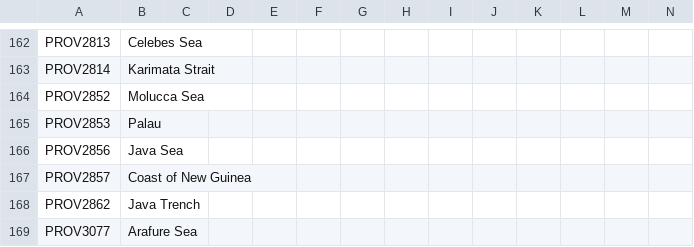
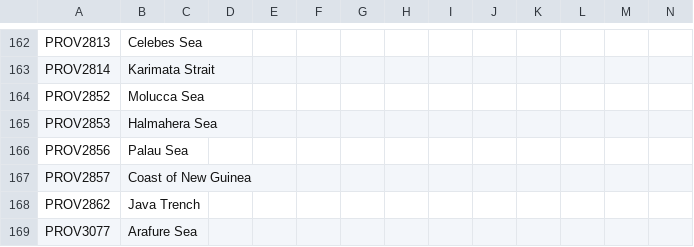
Before and after one commit to Don-Keiser/Kui-Oosel-Saabub, a CSV file: KOS/localisation/000_persia_map.csv, drawn as a sheet; only a part is shown, gaps mark what is left out.

```diff
--- a/KOS/localisation/000_persia_map.csv
+++ b/KOS/localisation/000_persia_map.csv
@@ -164,4 +164,4 @@ PROV2814;Karimata Strait;;;;;;;;;;;;;
 PROV2852;Molucca Sea;;;;;;;;;;;;;
-PROV2853;Palau;;;;;;;;;;;;;
-PROV2856;Java Sea;;;;;;;;;;;;;
+PROV2853;Halmahera Sea;;;;;;;;;;;;;
+PROV2856;Palau Sea;;;;;;;;;;;;;
 PROV2857;Coast of New Guinea;;;;;;;;;;;;;
```
Also changed, not shown: KOS/localisation/00_HPM_map.csv, 4 other files.
